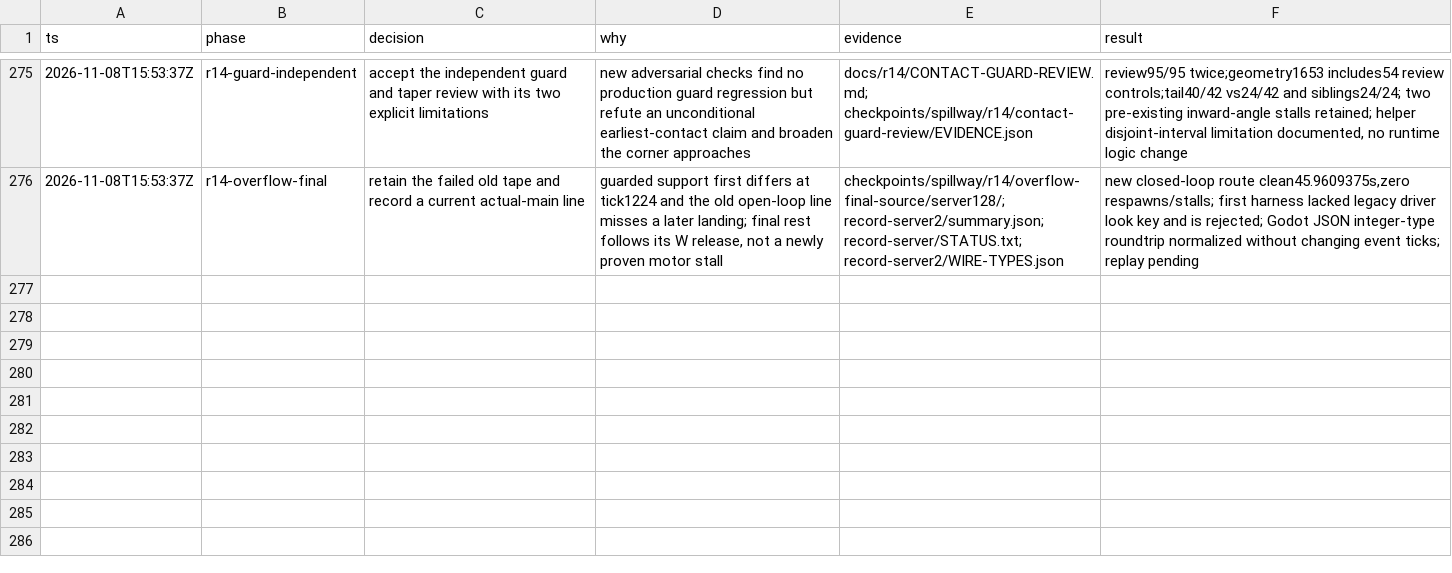
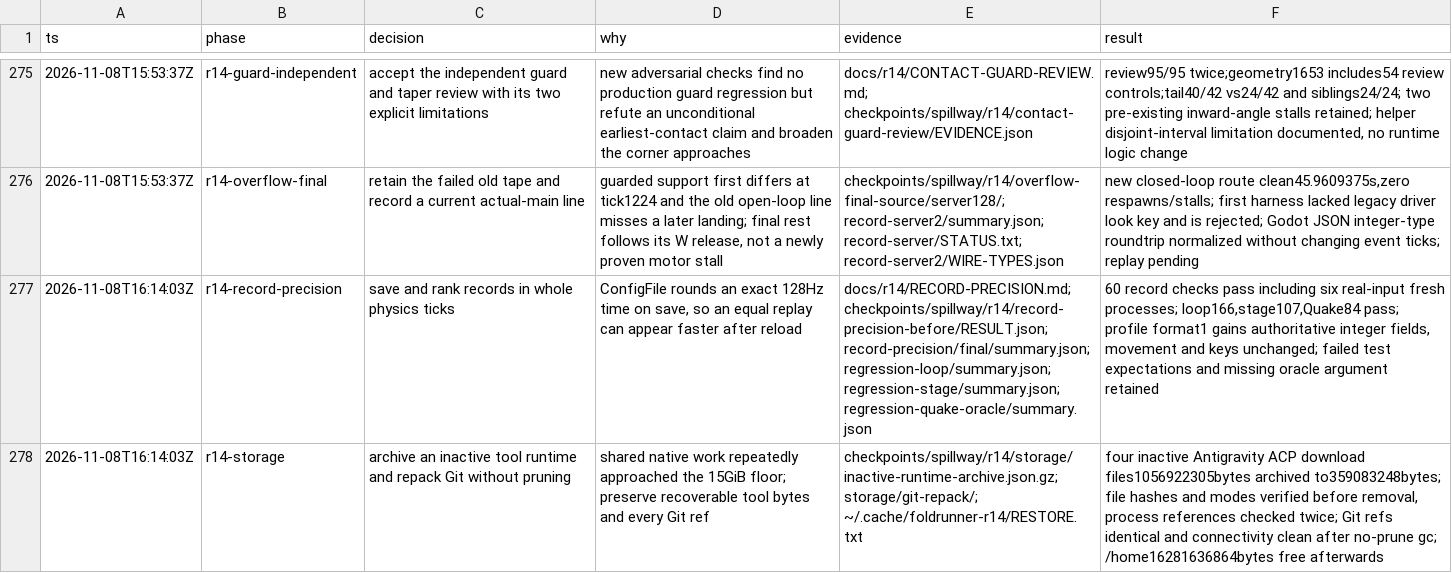
Before and after one commit to thatmike1/spillway, a TSV file: docs/reboot/decisions.tsv, drawn as a sheet; only a part is shown, gaps mark what is left out; the diff names each change by its address in the sheet, - before the commit and + after, or states it on an @@ line.

Commit message:
fix: keep r14 records exact across reloads (ccChat-general-rowb)

```diff
--- a/docs/reboot/decisions.tsv
+++ b/docs/reboot/decisions.tsv
+row 277: 2026-11-08T16:14:03Z | r14-record-precision | save and rank records in whole physics ticks | ConfigFile rounds an exact 128Hz time on save, so an equal replay can appear faster after reload | docs/r14/RECORD-PRECISION.md; checkpoints/spillway/r14/record-precision-before/RESULT.json; record-precision/final/summary.json; regression-loop/summary.json; regression-stage/summary.json; regression-quake-oracle/summary.json | 60 record checks pass including six real-input fresh processes; loop166,stage107,Quake84 pass; profile format1 gains authoritative integer fields, movement and keys unchanged; failed test expectations and missing oracle argument retained
+row 278: 2026-11-08T16:14:03Z | r14-storage | archive an inactive tool runtime and repack Git without pruning | shared native work repeatedly approached the 15GiB floor; preserve recoverable tool bytes and every Git ref | checkpoints/spillway/r14/storage/inactive-runtime-archive.json.gz; storage/git-repack/; ~/.cache/foldrunner-r14/RESTORE.txt | four inactive Antigravity ACP download files1056922305bytes archived to359083248bytes; file hashes and modes verified before removal, process references checked twice; Git refs identical and connectivity clean after no-prune gc; /home16281636864bytes free afterwards
```
Also changed, not shown: 5 other files.
